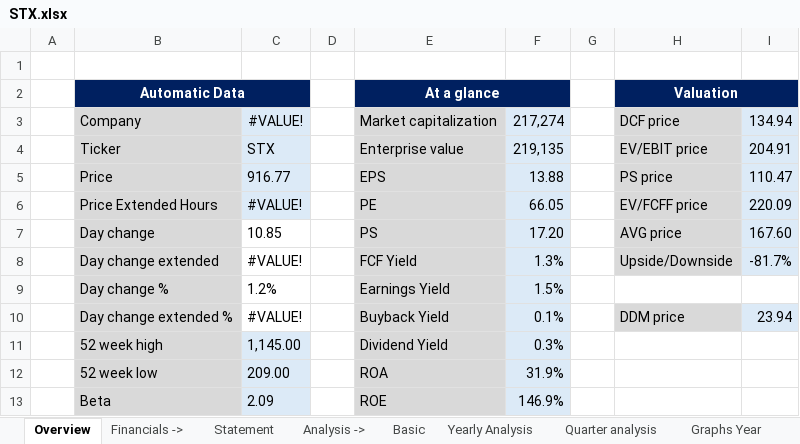
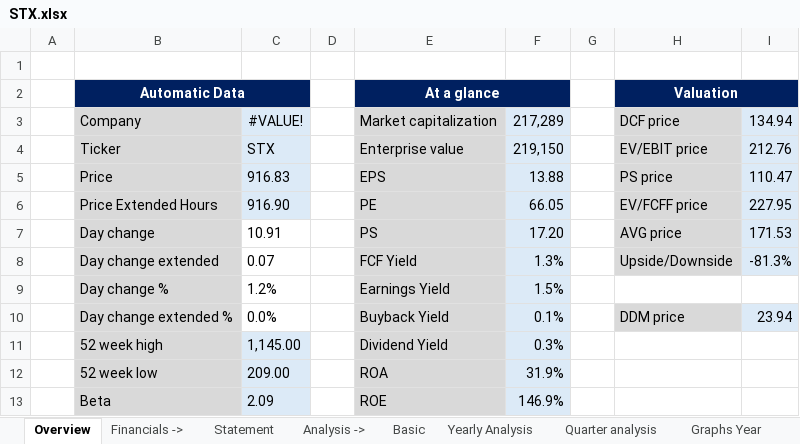
Before and after one commit to ady28/Finance-StockLists, an Excel workbook: STX.xlsx, sheet Overview, drawn as a sheet; only a part is shown; values as stored, in another font and other column widths than the file's, no borders; conditional formats not drawn; the diff names each change by its address in the sheet, - before the commit and + after, or states it on an @@ line.

```diff
--- a/STX.xlsx (sheet Overview)
+++ b/STX.xlsx (sheet Overview)
-F3: 217,274
+F3: 217,289
-F4: 219,135
+F4: 219,150
-I4: 204.91
+I4: 212.76
-C5: 916.77
+C5: 916.83
-C6: #VALUE!
+C6: 916.90
-I6: 220.09
+I6: 227.95
-C7: 10.85
+C7: 10.91
-I7: 167.60
+I7: 171.53
-C8: #VALUE!
+C8: 0.07
-I8: -81.7%
+I8: -81.3%
-C10: #VALUE!
+C10: 0.0%
```
Also changed, not shown: sheet Multiples, sheet Statement, sheet AVG target price, sheet Reverse DCF, sheet Basic, sheet Yearly Analysis, 1 more sheet, AAPL.xlsx, PATH.xlsx, 9 other files.
